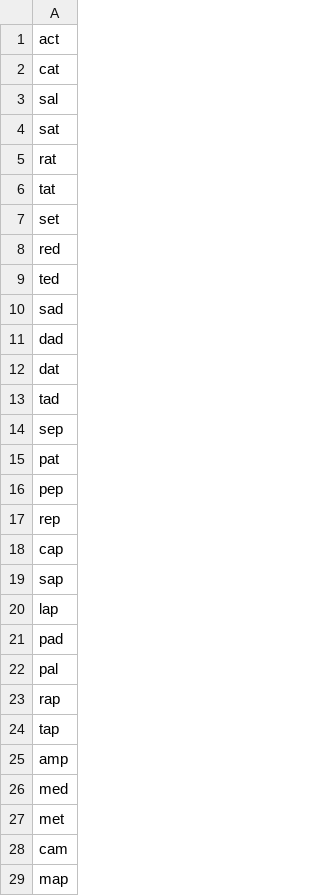
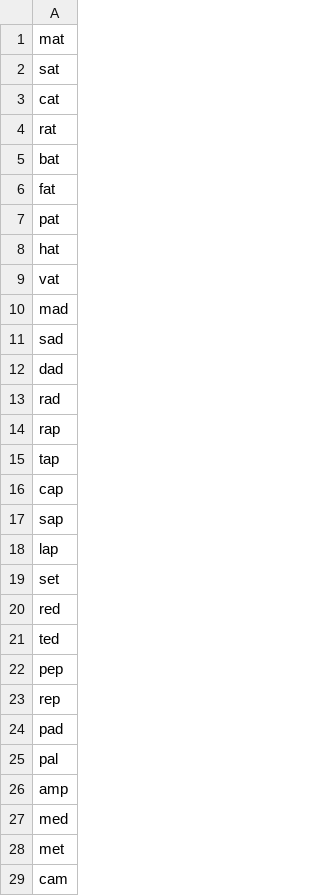
Before and after one commit to rfrank1813/reading-demo, a CSV file: words.csv, drawn as a sheet; only a part is shown; the shorter side is filled out with more unchanged rows.

Commit message:
Updating word list

```diff
--- a/words.csv
+++ b/words.csv
@@ -1,7 +1,19 @@
-act
+mat
+sat
 cat
-sal
-sat
 rat
-tat
+bat
+fat
+pat
+hat
+vat
+mad
+sad
+dad
+rad
+rap
+tap
+cap
+sap
+lap
 set
@@ -9,17 +21,6 @@ red
 ted
-sad
-dad
-dat
-tad
-sep
-pat
 pep
 rep
-cap
-sap
-lap
 pad
 pal
-rap
-tap
 amp
```
